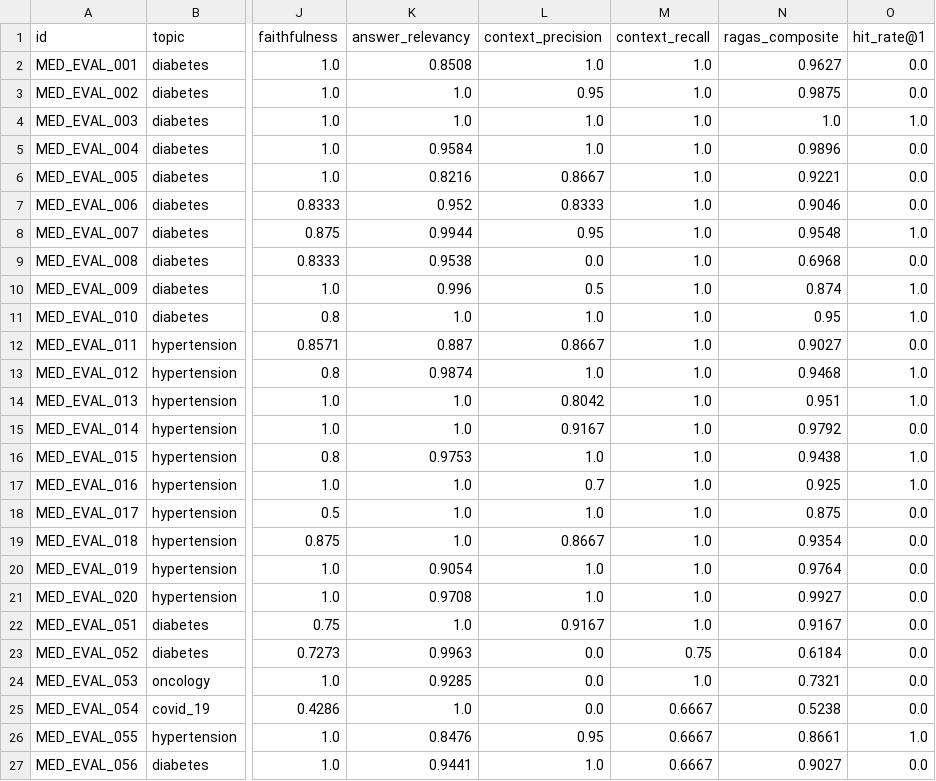
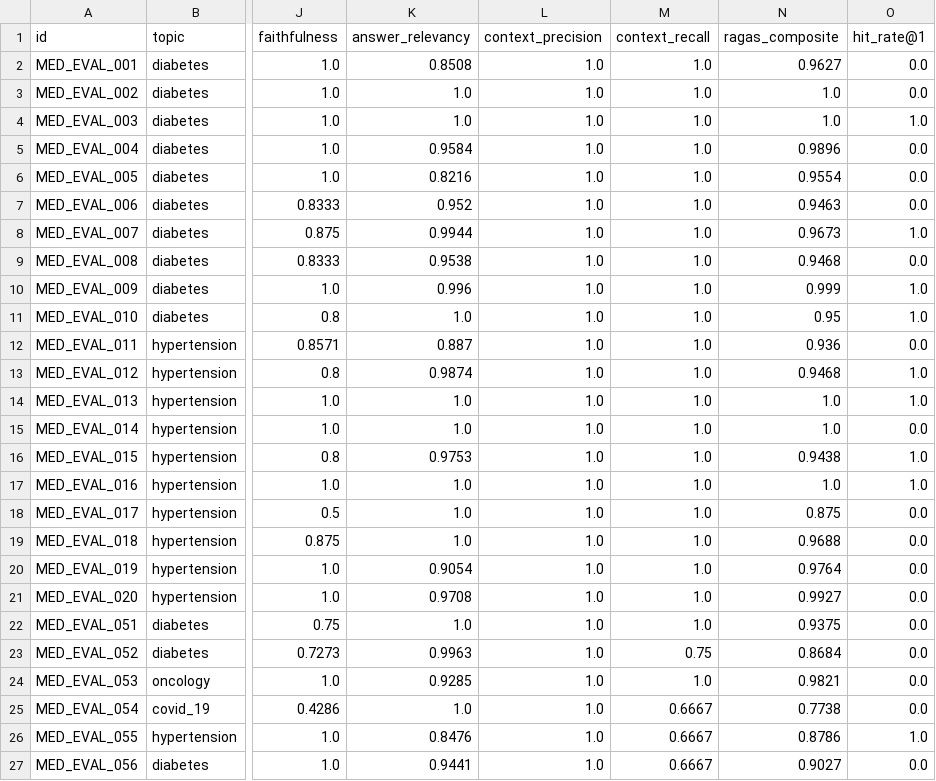
Before and after one commit to huynhhoangtuvan11092006/AskMed, a CSV file: data/eval/results/benchmark_report_all_26.csv, drawn as a sheet; only a part is shown, gaps mark what is left out; the diff names each change by its address in the sheet, - before the commit and + after, or states it on an @@ line.

Commit message:
feat(eval): upgrade context precision with hybrid semantic matching and rescore 26 questions

```diff
--- a/data/eval/results/benchmark_report_all_26.csv
+++ b/data/eval/results/benchmark_report_all_26.csv
-L3 (context_precision): 0.95
+L3 (context_precision): 1.0
-N3 (ragas_composite): 0.9875
+N3 (ragas_composite): 1.0
-L6 (context_precision): 0.8667
+L6 (context_precision): 1.0
-N6 (ragas_composite): 0.9221
+N6 (ragas_composite): 0.9554
-L7 (context_precision): 0.8333
+L7 (context_precision): 1.0
-N7 (ragas_composite): 0.9046
+N7 (ragas_composite): 0.9463
-L8 (context_precision): 0.95
+L8 (context_precision): 1.0
-N8 (ragas_composite): 0.9548
+N8 (ragas_composite): 0.9673
-L9 (context_precision): 0.0
+L9 (context_precision): 1.0
-N9 (ragas_composite): 0.6968
+N9 (ragas_composite): 0.9468
-L10 (context_precision): 0.5
+L10 (context_precision): 1.0
-N10 (ragas_composite): 0.874
+N10 (ragas_composite): 0.999
-L12 (context_precision): 0.8667
+L12 (context_precision): 1.0
-N12 (ragas_composite): 0.9027
+N12 (ragas_composite): 0.936
-L14 (context_precision): 0.8042
+L14 (context_precision): 1.0
-N14 (ragas_composite): 0.951
+N14 (ragas_composite): 1.0
-L15 (context_precision): 0.9167
+L15 (context_precision): 1.0
-N15 (ragas_composite): 0.9792
+N15 (ragas_composite): 1.0
-L17 (context_precision): 0.7
+L17 (context_precision): 1.0
-N17 (ragas_composite): 0.925
+N17 (ragas_composite): 1.0
-L19 (context_precision): 0.8667
+L19 (context_precision): 1.0
-N19 (ragas_composite): 0.9354
+N19 (ragas_composite): 0.9688
-L22 (context_precision): 0.9167
+L22 (context_precision): 1.0
-N22 (ragas_composite): 0.9167
+N22 (ragas_composite): 0.9375
-L23:L25 (context_precision): 0.0
+L23:L25 (context_precision): 1.0
-N23 (ragas_composite): 0.6184
+N23 (ragas_composite): 0.8684
-N24 (ragas_composite): 0.7321
+N24 (ragas_composite): 0.9821
-N25 (ragas_composite): 0.5238
+N25 (ragas_composite): 0.7738
-L26 (context_precision): 0.95
+L26 (context_precision): 1.0
-N26 (ragas_composite): 0.8661
+N26 (ragas_composite): 0.8786
```
Also changed, not shown: data/eval/results/benchmark_report.csv, data/eval/results/benchmark_report_challenge_5.csv, 5 other files.
